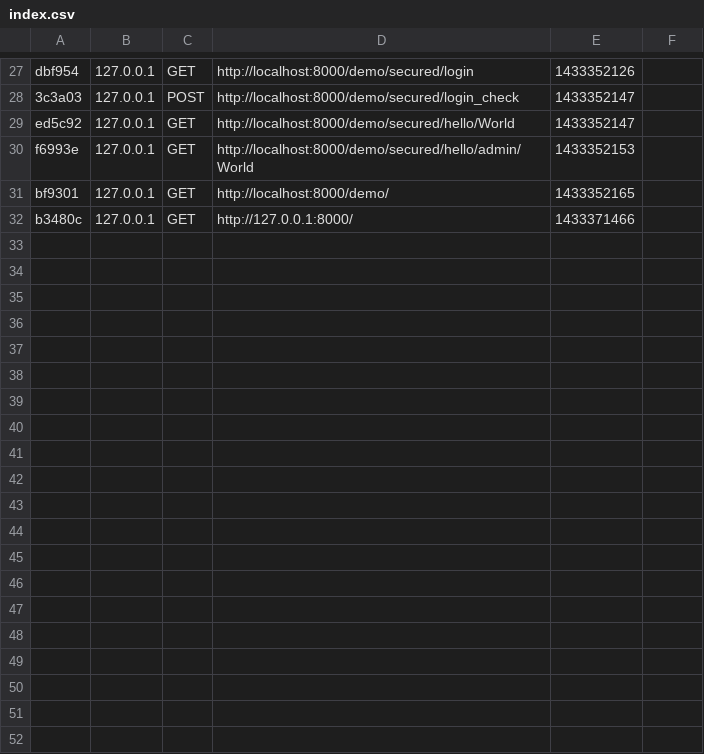
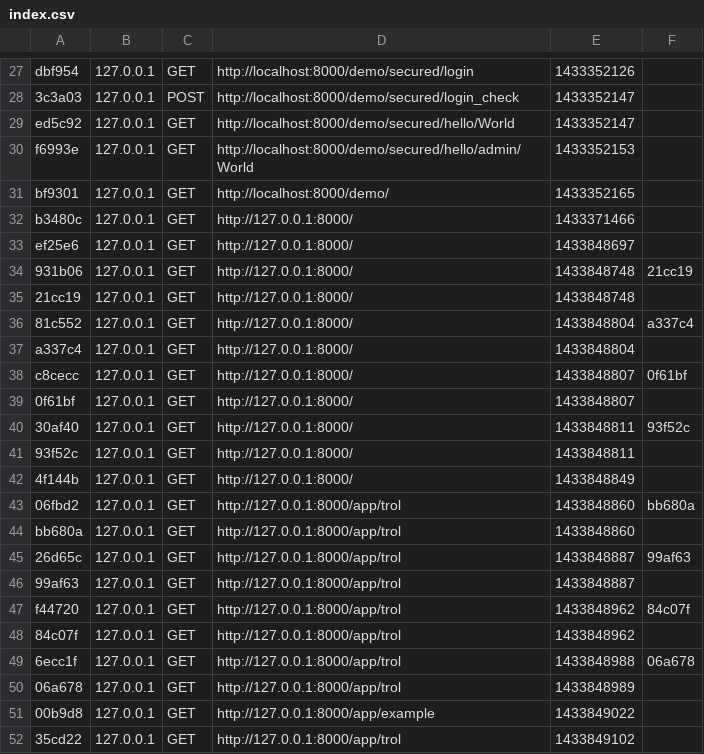
Before and after one commit to JesseLabruyere/BeyondPlayer, a CSV file: app/cache/dev/profiler/index.csv, drawn as a sheet; only a part is shown, gaps mark what is left out; the diff covers the shown part only.

```diff
--- a/app/cache/dev/profiler/index.csv
+++ b/app/cache/dev/profiler/index.csv
@@ -32 +32,21 @@ bf9301,127.0.0.1,GET,http://localhost:8000/demo/,1433352165,
 b3480c,127.0.0.1,GET,http://127.0.0.1:8000/,1433371466,
+ef25e6,127.0.0.1,GET,http://127.0.0.1:8000/,1433848697,
+931b06,127.0.0.1,GET,http://127.0.0.1:8000/,1433848748,21cc19
+21cc19,127.0.0.1,GET,http://127.0.0.1:8000/,1433848748,
+81c552,127.0.0.1,GET,http://127.0.0.1:8000/,1433848804,a337c4
+a337c4,127.0.0.1,GET,http://127.0.0.1:8000/,1433848804,
+c8cecc,127.0.0.1,GET,http://127.0.0.1:8000/,1433848807,0f61bf
+0f61bf,127.0.0.1,GET,http://127.0.0.1:8000/,1433848807,
+30af40,127.0.0.1,GET,http://127.0.0.1:8000/,1433848811,93f52c
+93f52c,127.0.0.1,GET,http://127.0.0.1:8000/,1433848811,
+4f144b,127.0.0.1,GET,http://127.0.0.1:8000/,1433848849,
+06fbd2,127.0.0.1,GET,http://127.0.0.1:8000/app/trol,1433848860,bb680a
+bb680a,127.0.0.1,GET,http://127.0.0.1:8000/app/trol,1433848860,
+26d65c,127.0.0.1,GET,http://127.0.0.1:8000/app/trol,1433848887,99af63
+99af63,127.0.0.1,GET,http://127.0.0.1:8000/app/trol,1433848887,
+f44720,127.0.0.1,GET,http://127.0.0.1:8000/app/trol,1433848962,84c07f
+84c07f,127.0.0.1,GET,http://127.0.0.1:8000/app/trol,1433848962,
+6ecc1f,127.0.0.1,GET,http://127.0.0.1:8000/app/trol,1433848988,06a678
+06a678,127.0.0.1,GET,http://127.0.0.1:8000/app/trol,1433848989,
+00b9d8,127.0.0.1,GET,http://127.0.0.1:8000/app/example,1433849022,
+35cd22,127.0.0.1,GET,http://127.0.0.1:8000/app/trol,1433849102,
```
Also changed, not shown: 12 added rows elsewhere in this file, 53 other files.
